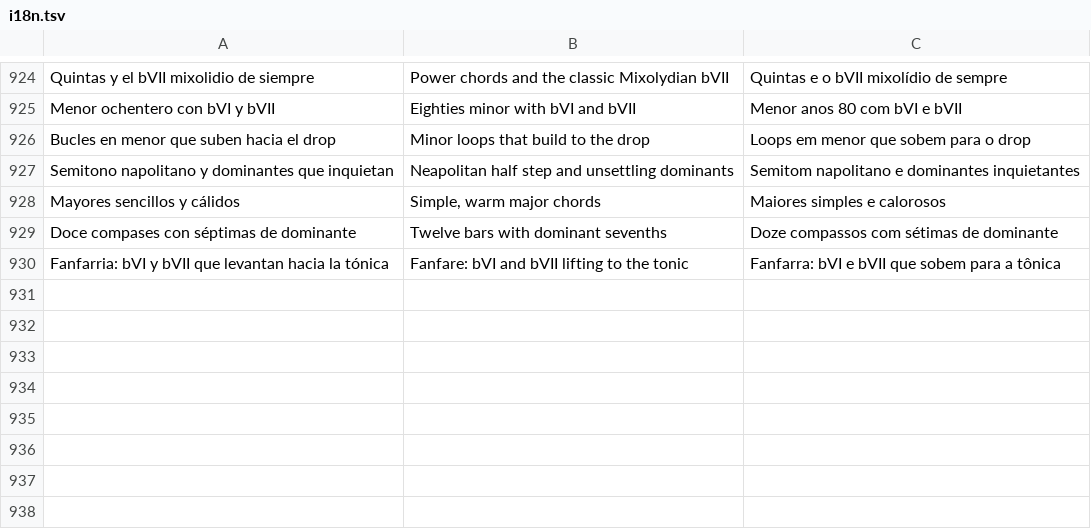
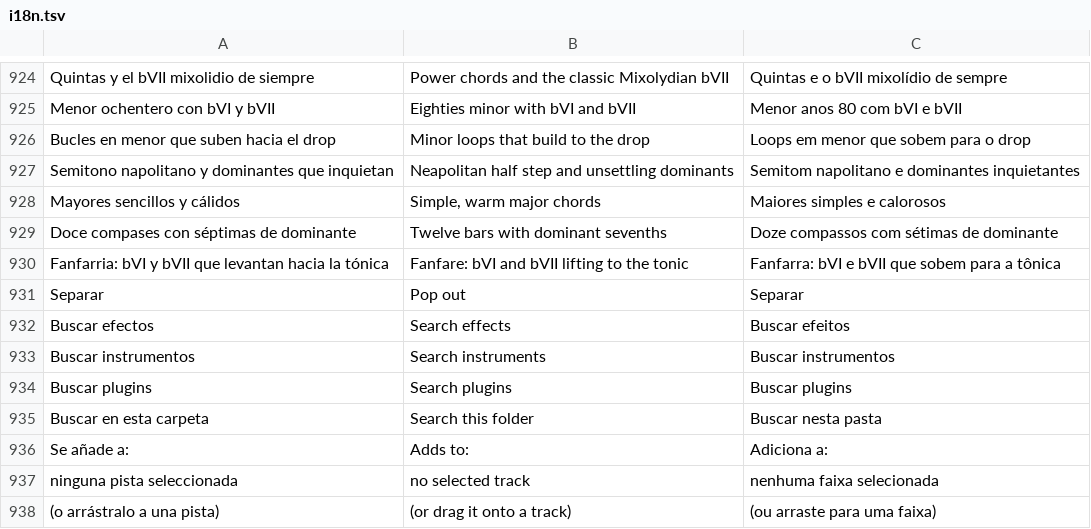
Before and after one commit to quantexpy69/quantumdaw, a TSV file: crates/app/src/i18n.tsv, drawn as a sheet; only a part is shown, gaps mark what is left out; the diff names each change by its address in the sheet, - before the commit and + after, or states it on an @@ line.

Commit message:
Quantum DAW 0.25.0
Biblioteca
- Pestañas de texto con subrayado (Efectos, Muestras, Instrumentos,
  Plugins), que se siguen reordenando arrastrándolas.
- Buscador en cada pestaña (efectos, instrumentos, plugins y carpeta).
- Efectos en una lista plana por categorías (DINÁMICA, EQ Y FILTROS…):
  punto de color, nombre y descripción a la derecha (recortada con «…»
  si no entra), y la línea «Se añade a: <pista>» con el destino del
  doble clic.
- Botones de la cabecera más compactos (Separar, Flotar, ×).

```diff
--- a/crates/app/src/i18n.tsv
+++ b/crates/app/src/i18n.tsv
+row 931: Separar | Pop out | Separar
+row 932: Buscar efectos | Search effects | Buscar efeitos
+row 933: Buscar instrumentos | Search instruments | Buscar instrumentos
+row 934: Buscar plugins | Search plugins | Buscar plugins
+row 935: Buscar en esta carpeta | Search this folder | Buscar nesta pasta
+row 936: Se añade a: | Adds to: | Adiciona a:
+row 937: ninguna pista seleccionada | no selected track | nenhuma faixa selecionada
+row 938: (o arrástralo a una pista) | (or drag it onto a track) | (ou arraste para uma faixa)
```
Also changed, not shown: 8 other files.
